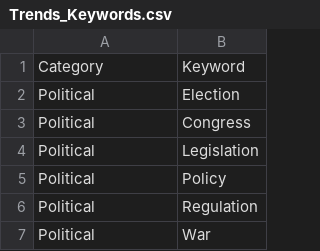
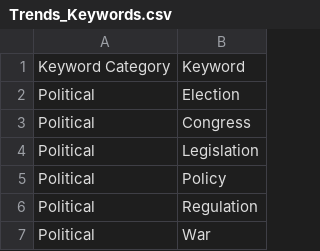
Before and after one commit to M1ck3yJ0/Research_Stock_Price_Google_Trends, a CSV file: Trends_Keywords.csv, drawn as a sheet; only a part is shown; the diff names each change by its address in the sheet, - before the commit and + after, or states it on an @@ line.

Commit message:
Update Trends_Keywords.csv

```diff
--- a/Trends_Keywords.csv
+++ b/Trends_Keywords.csv
-A1: Category
+A1: Keyword Category
```
